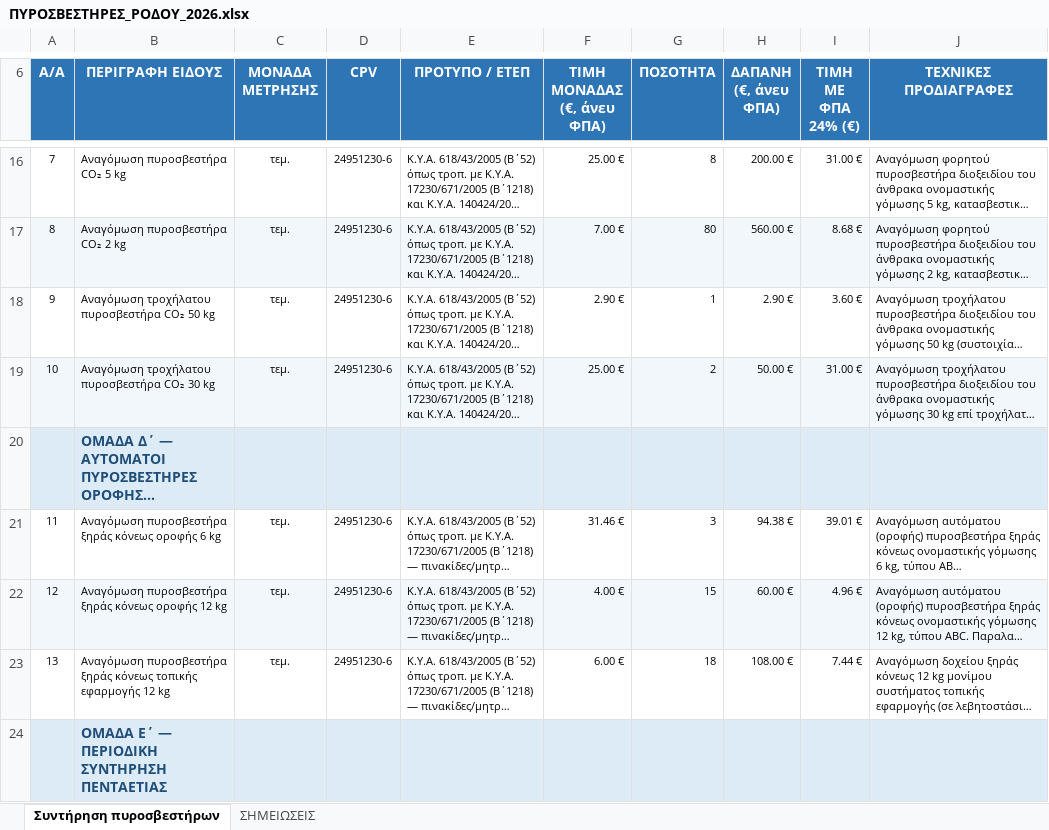
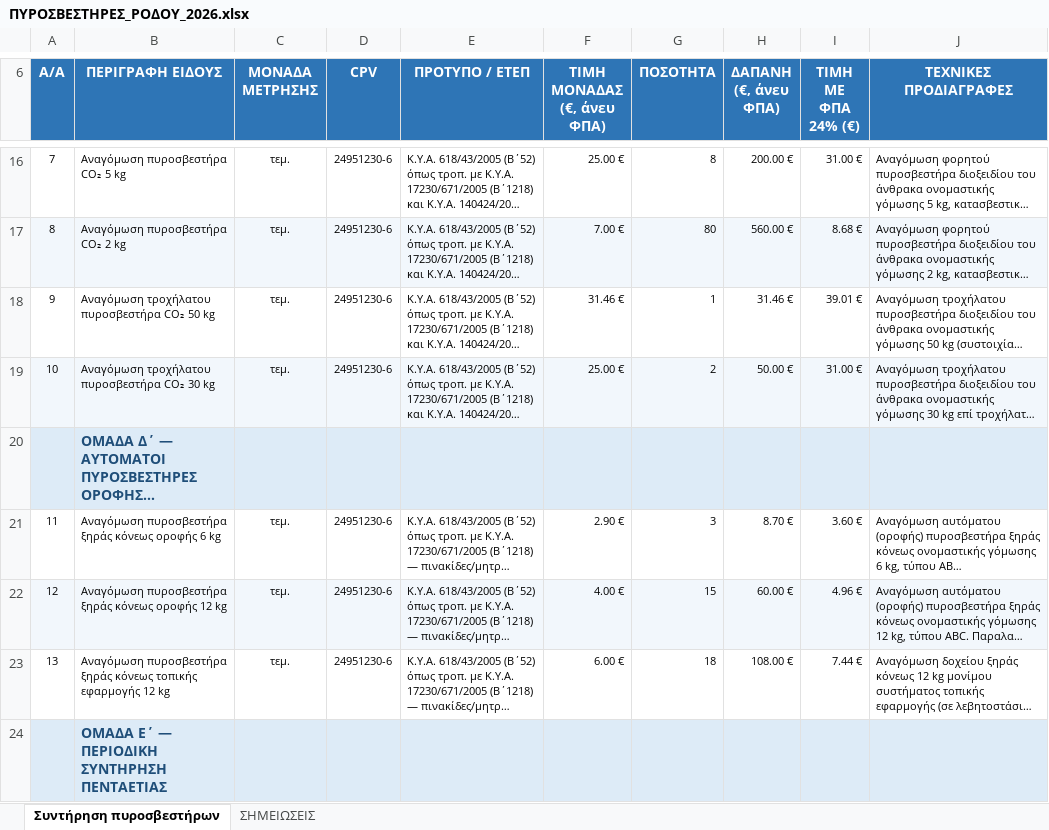
Before and after one commit to vasilis1730-web/ape-4412, an Excel workbook: meletes/pyrosvestires-rodou-2026/ΠΥΡΟΣΒΕΣΤΗΡΕΣ_ΡΟΔΟΥ_2026.xlsx, sheet Συντήρηση πυροσβεστήρων, drawn as a sheet; only a part is shown, gaps mark what is left out; long unchanged cells end in …; values as stored, in another font and other column widths than the file's, no borders; the diff names each change by its address in the sheet, - before the commit and + after, or states it on an @@ line.

```diff
--- a/meletes/pyrosvestires-rodou-2026/ΠΥΡΟΣΒΕΣΤΗΡΕΣ_ΡΟΔΟΥ_2026.xlsx (sheet Συντήρηση πυροσβεστήρων)
+++ b/meletes/pyrosvestires-rodou-2026/ΠΥΡΟΣΒΕΣΤΗΡΕΣ_ΡΟΔΟΥ_2026.xlsx (sheet Συντήρηση πυροσβεστήρων)
-F18 (ΤΙΜΗ ΜΟΝΑΔΑΣ (€, άνευ ΦΠΑ)): 2.90 €
+F18 (ΤΙΜΗ ΜΟΝΑΔΑΣ (€, άνευ ΦΠΑ)): 31.46 €
-H18 (ΔΑΠΑΝΗ (€, άνευ ΦΠΑ)): 2.90 €
+H18 (ΔΑΠΑΝΗ (€, άνευ ΦΠΑ)): 31.46 €
-I18 (ΤΙΜΗ ΜΕ ΦΠΑ 24% (€)): 3.60 €
+I18 (ΤΙΜΗ ΜΕ ΦΠΑ 24% (€)): 39.01 €
-F21 (ΤΙΜΗ ΜΟΝΑΔΑΣ (€, άνευ ΦΠΑ)): 31.46 €
+F21 (ΤΙΜΗ ΜΟΝΑΔΑΣ (€, άνευ ΦΠΑ)): 2.90 €
-H21 (ΔΑΠΑΝΗ (€, άνευ ΦΠΑ)): 94.38 €
+H21 (ΔΑΠΑΝΗ (€, άνευ ΦΠΑ)): 8.70 €
-I21 (ΤΙΜΗ ΜΕ ΦΠΑ 24% (€)): 39.01 €
+I21 (ΤΙΜΗ ΜΕ ΦΠΑ 24% (€)): 3.60 €
```
Also changed, not shown: 5 other files.
